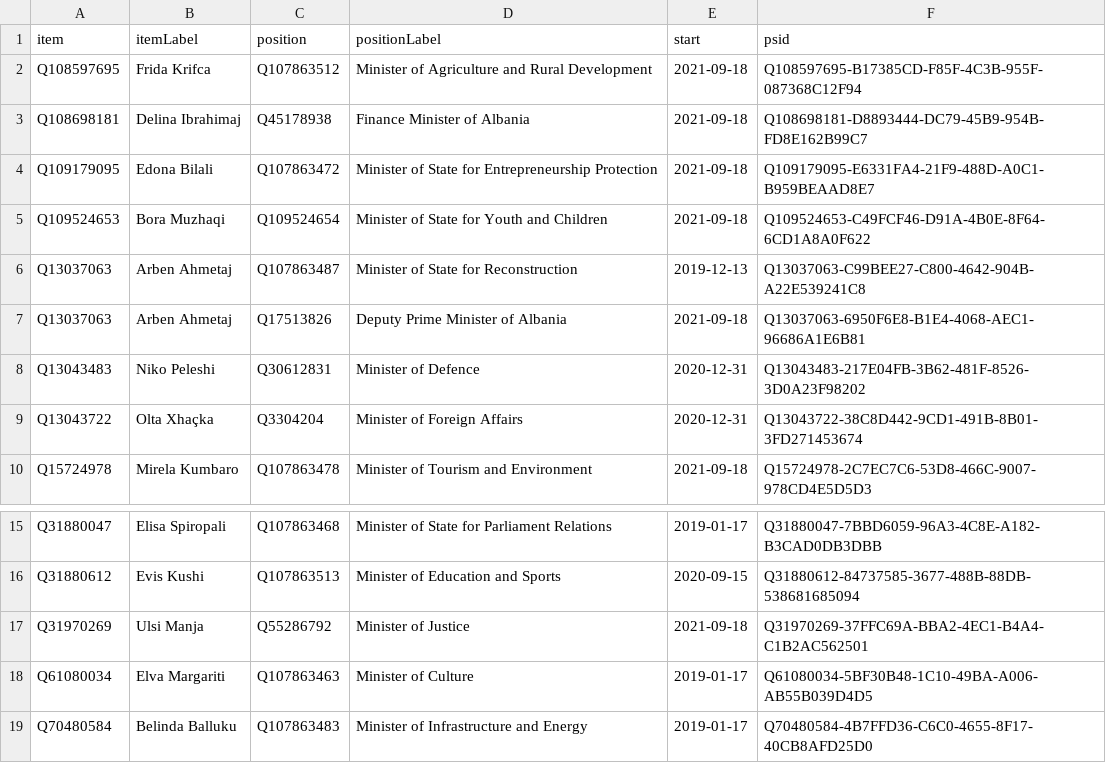
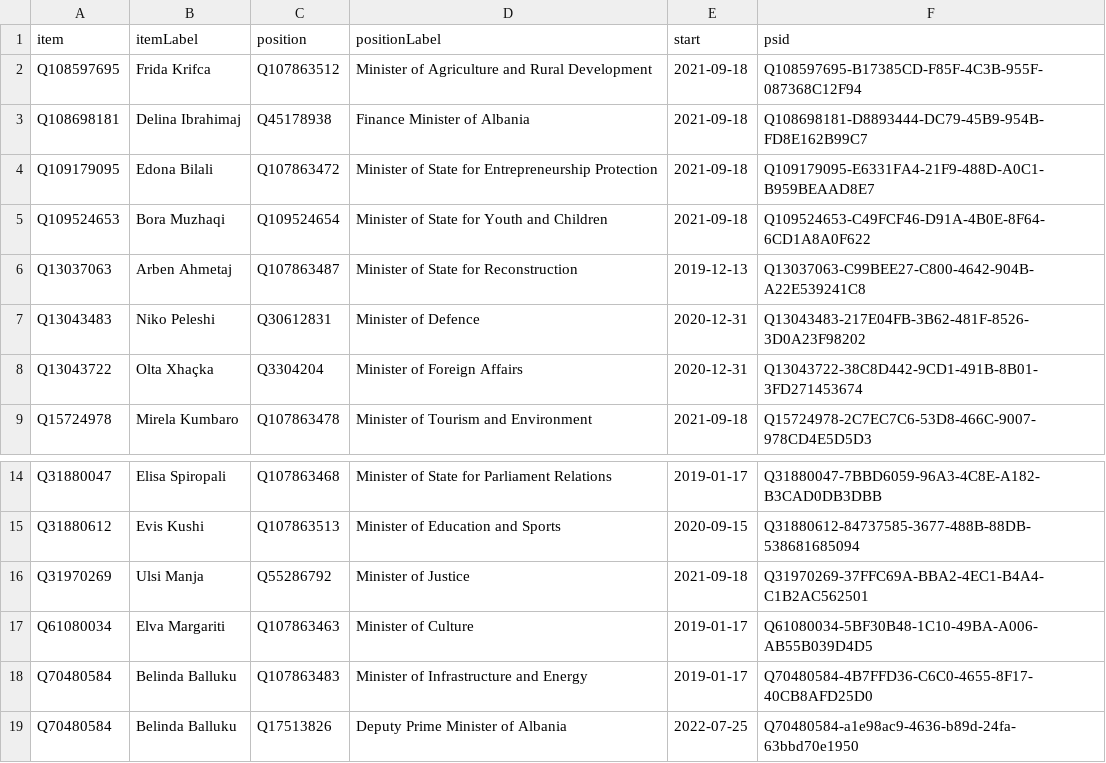
Before and after one commit to every-politician-scrapers/albania-cabinet, a CSV file: wikidata/results/current-cabinet.csv, drawn as a sheet; only a part is shown, gaps mark what is left out.

Commit message:
Run SPARQL queries

```diff
--- a/wikidata/results/current-cabinet.csv
+++ b/wikidata/results/current-cabinet.csv
@@ -6,3 +6,2 @@ Q109524653,Bora Muzhaqi,Q109524654,Minister of State for Youth and Children,2021
 Q13037063,Arben Ahmetaj,Q107863487,Minister of State for Reconstruction,2019-12-13,Q13037063-C99BEE27-C800-4642-904B-A22E539241C8
-Q13037063,Arben Ahmetaj,Q17513826,Deputy Prime Minister of Albania,2021-09-18,Q13037063-6950F6E8-B1E4-4068-AEC1-96686A1E6B81
 Q13043483,Niko Peleshi,Q30612831,Minister of Defence,2020-12-31,Q13043483-217E04FB-3B62-481F-8526-3D0A23F98202
@@ -19 +18,2 @@ Q61080034,Elva Margariti,Q107863463,Minister of Culture,2019-01-17,Q61080034-5BF
 Q70480584,Belinda Balluku,Q107863483,Minister of Infrastructure and Energy,2019-01-17,Q70480584-4B7FFD36-C6C0-4655-8F17-40CB8AFD25D0
+Q70480584,Belinda Balluku,Q17513826,Deputy Prime Minister of Albania,2022-07-25,Q70480584-a1e98ac9-4636-b89d-24fa-63bbd70e1950
```
